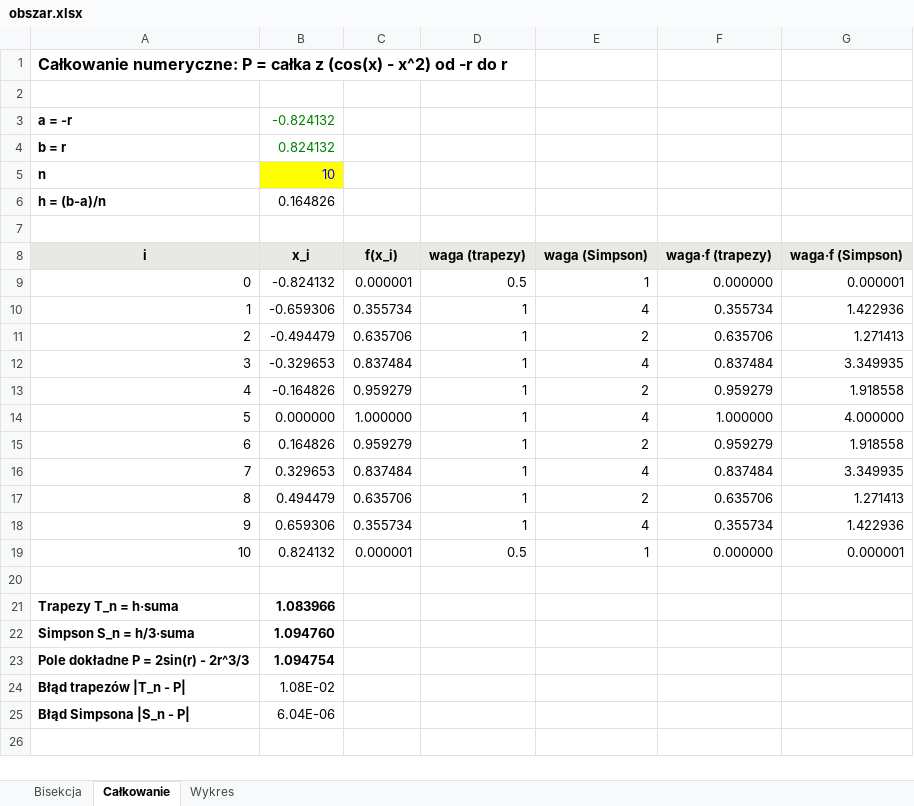
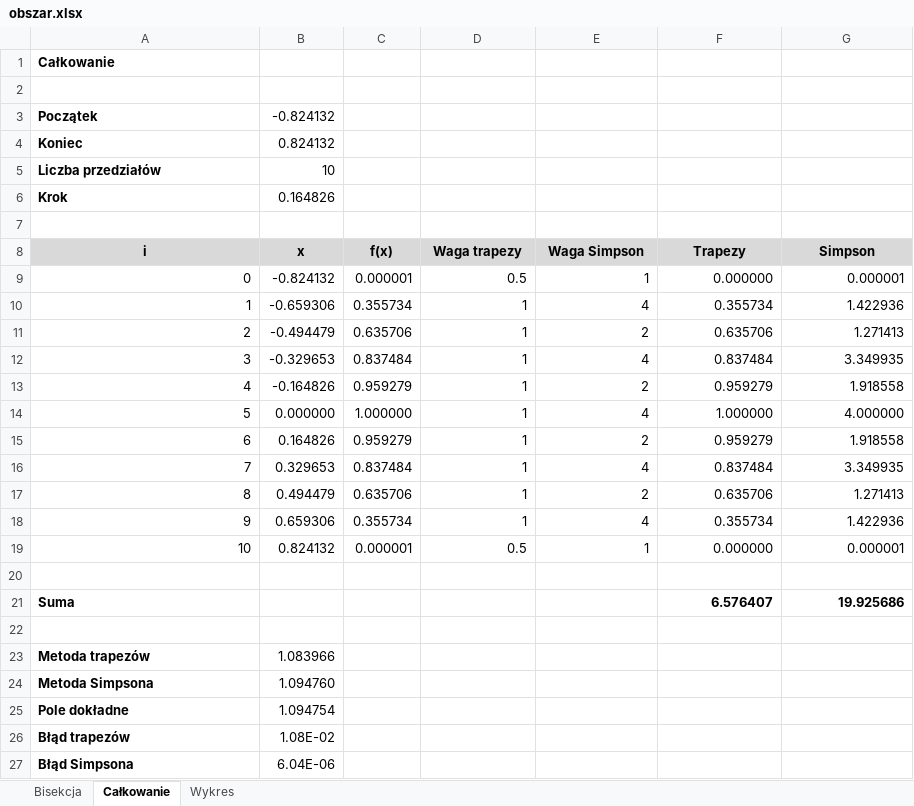
Before and after one commit to Alexander-288/factorial2, an Excel workbook: arkusz/obszar.xlsx, sheet Całkowanie, drawn as a sheet; values as stored, in another font and other column widths than the file's, no borders; removed rows and columns are numbered as before the commit, all else as after; the diff names each change by its address in the sheet, - before the commit and + after, or states it on an @@ line.

```diff
--- a/arkusz/obszar.xlsx (sheet Całkowanie)
+++ b/arkusz/obszar.xlsx (sheet Całkowanie)
@@ column A renumbered from row 1 down @@
@@ A1 text size: smaller @@
-B3:B4 text colour: #008000
+B3:B4 text colour: black
@@ B5 fill: #FFFF00 → none, text colour: #0000FF → black @@
-row 8: i | x_i | f(x_i) | waga (trapezy) | waga (Simpson) | waga·f (trapezy) | waga·f (Simpson)
+row 8: i | x | f(x) | Waga trapezy | Waga Simpson | Trapezy | Simpson
+row 21: Suma |  |  |  |  | 6.576407 | 19.925686
+row 22: (empty)
-B23:B25 bold: on
+B23:B25 bold: off
```
Also changed, not shown: sheet Wykres, sheet Bisekcja, formulas that keep their value, charts or pictures.
